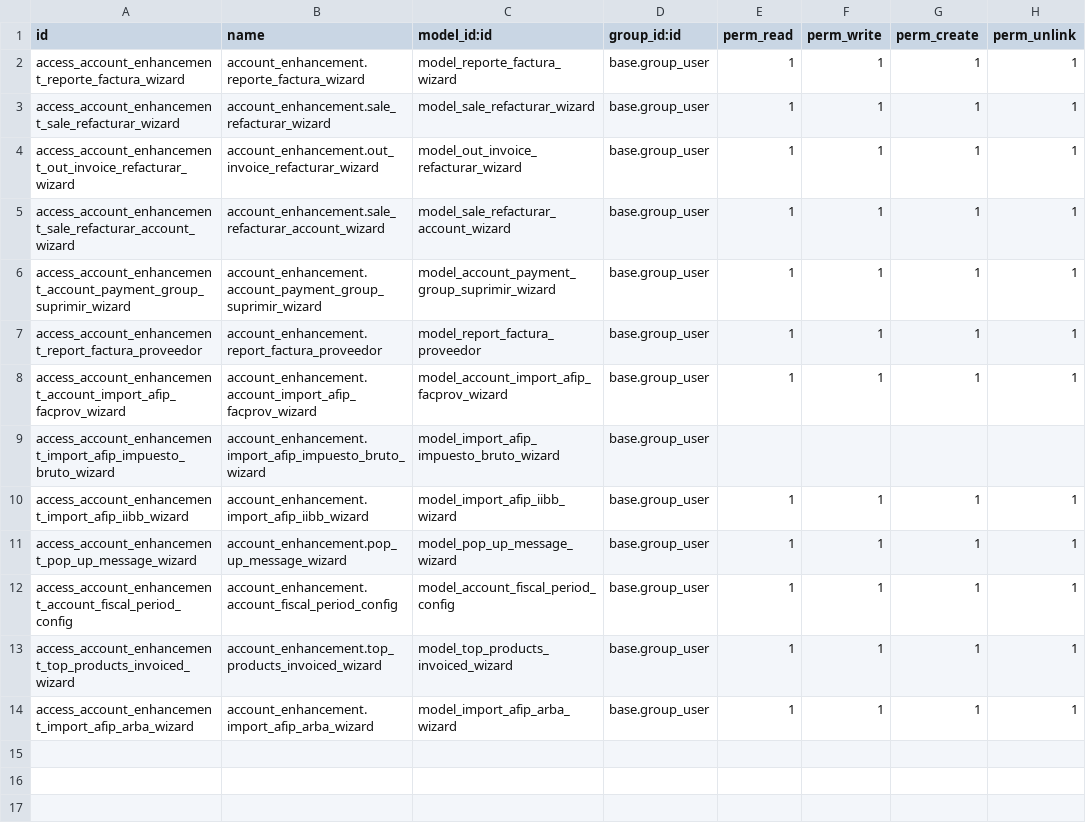
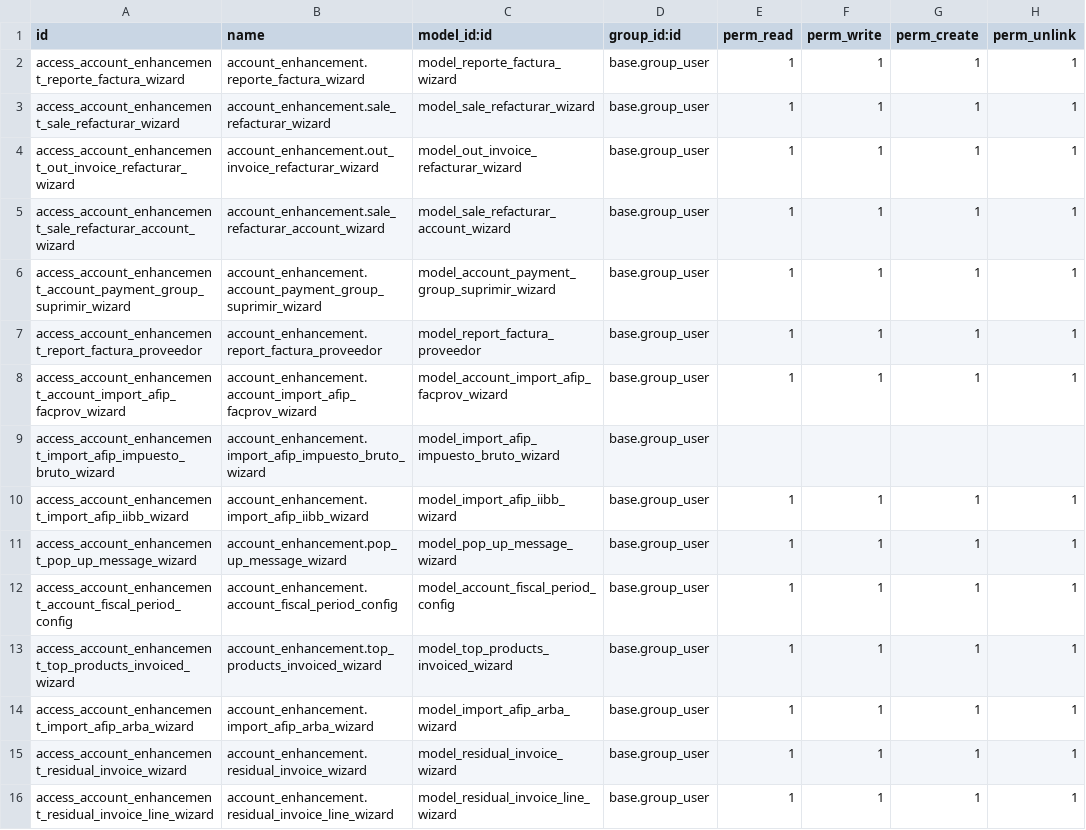
Before and after one commit to etarsi/odoo-custom-addons, a CSV file: et/account_enhancement/security/ir.model.access.csv, drawn as a sheet.

Commit message:
feat: se añadio las mejoras para el account invoice residual

```diff
--- a/et/account_enhancement/security/ir.model.access.csv
+++ b/et/account_enhancement/security/ir.model.access.csv
@@ -14 +14,3 @@ access_account_enhancement_top_products_invoiced_wizard,account_enhancement.top_
 access_account_enhancement_import_afip_arba_wizard,account_enhancement.import_afip_arba_wizard,model_import_afip_arba_wizard,base.group_user,1,1,1,1
+access_account_enhancement_residual_invoice_wizard,account_enhancement.residual_invoice_wizard,model_residual_invoice_wizard,base.group_user,1,1,1,1
+access_account_enhancement_residual_invoice_line_wizard,account_enhancement.residual_invoice_line_wizard,model_residual_invoice_line_wizard,base.group_user,1,1,1,1
```
Also changed, not shown: 4 other files.
